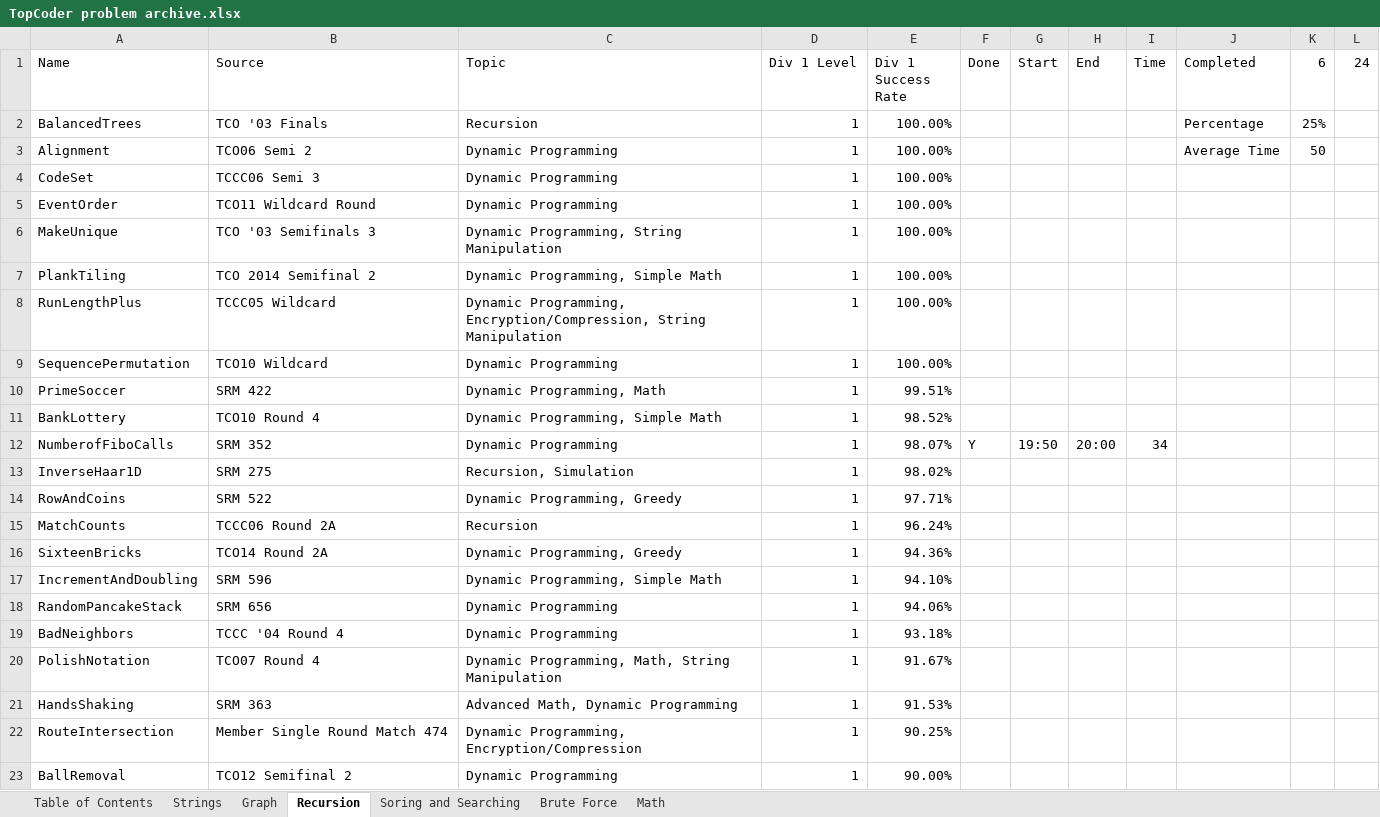
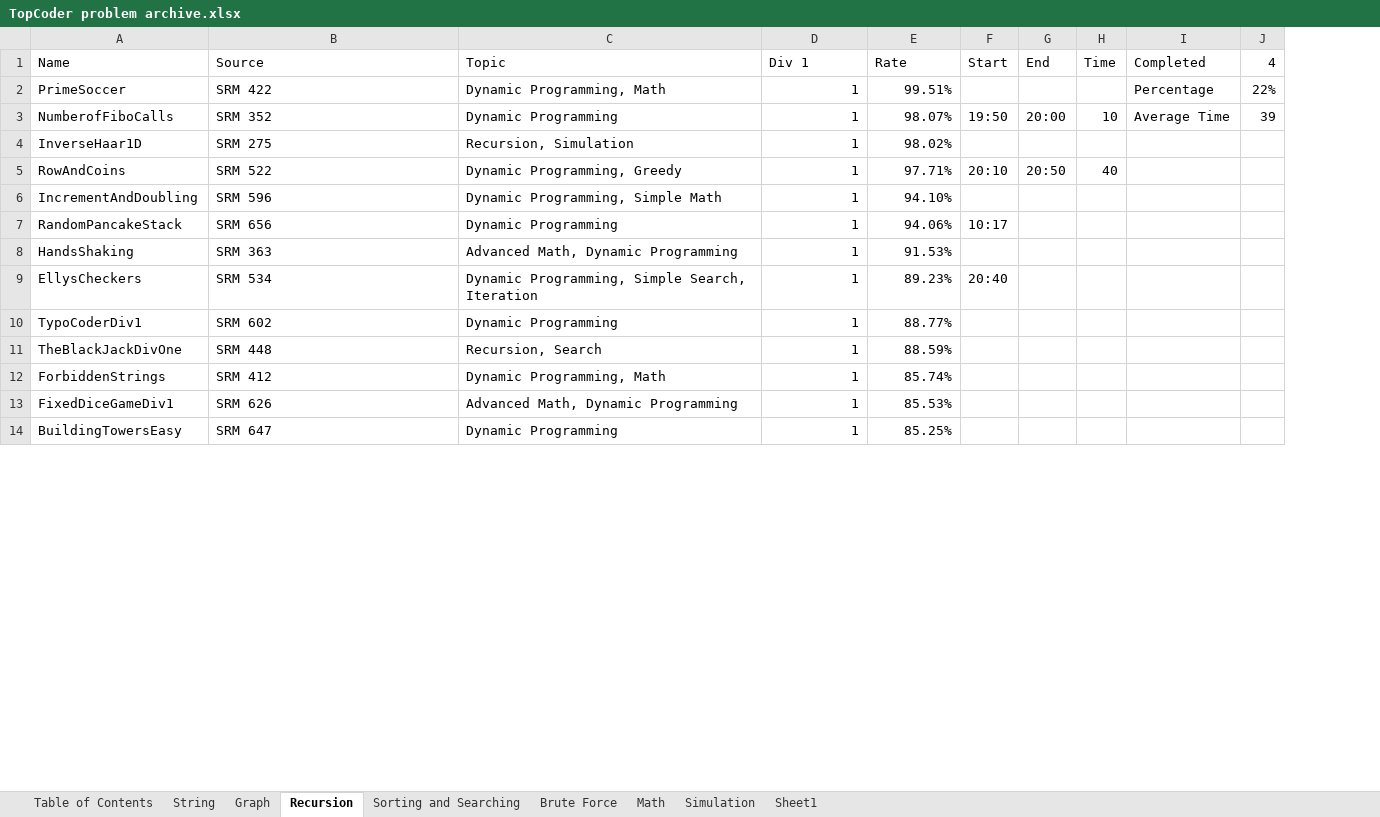
Before and after one commit to florencepham/TopCoder, an Excel workbook: TopCoder problem archive.xlsx, sheet Recursion, drawn as a sheet; only a part is shown; values as stored, in another font and other column widths than the file's, no cell formats; charts and pictures and table styles not drawn; removed rows and columns are numbered as before the commit, all else as after; the diff covers the shown part only; the diff names each change by its address in the sheet, - before the commit and + after, or states it on an @@ line.

```diff
--- a/TopCoder problem archive.xlsx (sheet Recursion)
+++ b/TopCoder problem archive.xlsx (sheet Recursion)
-sheet tab: Strings
-sheet tab: Soring and Searching
+sheet tab: String
+sheet tab: Sorting and Searching
+sheet tab: Simulation
+sheet tab: Sheet1
-column F (Done), row 12: Y
-column K (6), empty
-column L (24), empty
+column J (4), rows 2-3: 22% | 39
-D1: Div 1 Level
+D1: Div 1
-E1: Div 1 Success Rate
+E1: Rate
-row 2: BalancedTrees | TCO '03 Finals | Recursion | 1 | 100.00% |  |  |  |  | Percentage | 25%
-row 3: Alignment | TCO06 Semi 2 | Dynamic Programming | 1 | 100.00% |  |  |  |  | Average Time | 50
-row 4: CodeSet | TCCC06 Semi 3 | Dynamic Programming | 1 | 100.00%
-row 5: EventOrder | TCO11 Wildcard Round | Dynamic Programming | 1 | 100.00%
-row 6: MakeUnique | TCO '03 Semifinals 3 | Dynamic Programming, String Manipulation | 1 | 100.00%
-row 7: PlankTiling | TCO 2014 Semifinal 2 | Dynamic Programming, Simple Math | 1 | 100.00%
-row 8: RunLengthPlus | TCCC05 Wildcard | Dynamic Programming, Encryption/Compression, String Manipulation | 1 | 100.00%
-row 9: SequencePermutation | TCO10 Wildcard | Dynamic Programming | 1 | 100.00%
-I2 (Completed): (empty)
+I2 (Completed): Percentage
-row 11: BankLottery | TCO10 Round 4 | Dynamic Programming, Simple Math | 1 | 98.52%
-H3 (Time): 34
+H3 (Time): 10
-I3 (Completed): (empty)
+I3 (Completed): Average Time
-F5 (Start): (empty)
+F5 (Start): 20:10
-G5 (End): (empty)
+G5 (End): 20:50
-H5 (Time): (empty)
+H5 (Time): 40
-row 15: MatchCounts | TCCC06 Round 2A | Recursion | 1 | 96.24%
-row 16: SixteenBricks | TCO14 Round 2A | Dynamic Programming, Greedy | 1 | 94.36%
-F7 (Start): (empty)
+F7 (Start): 10:17
-row 19: BadNeighbors | TCCC '04 Round 4 | Dynamic Programming | 1 | 93.18%
-row 20: PolishNotation | TCO07 Round 4 | Dynamic Programming, Math, String Manipulation | 1 | 91.67%
-row 22: RouteIntersection | Member Single Round Match 474 | Dynamic Programming, Encryption/Compression | 1 | 90.25%
-row 23: BallRemoval | TCO12 Semifinal 2 | Dynamic Programming | 1 | 90.00%
+row 9: EllysCheckers | SRM 534 | Dynamic Programming, Simple Search, Iteration | 1 | 89.23% | 20:40
+row 10: TypoCoderDiv1 | SRM 602 | Dynamic Programming | 1 | 88.77%
+row 11: TheBlackJackDivOne | SRM 448 | Recursion, Search | 1 | 88.59%
+row 12: ForbiddenStrings | SRM 412 | Dynamic Programming, Math | 1 | 85.74%
+row 13: FixedDiceGameDiv1 | SRM 626 | Advanced Math, Dynamic Programming | 1 | 85.53%
+row 14: BuildingTowersEasy | SRM 647 | Dynamic Programming | 1 | 85.25%
```
Also changed, not shown: 5 added rows elsewhere in this sheet, sheet Graph, cell formats, formulas that keep their value, charts or pictures, 47 other files.
